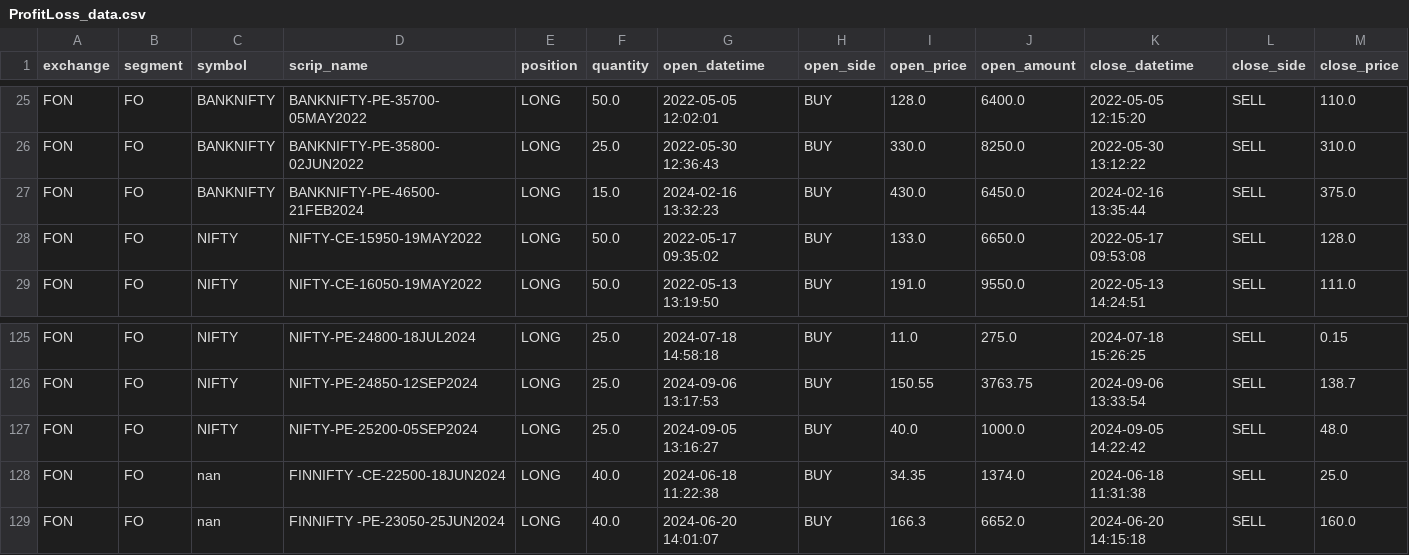
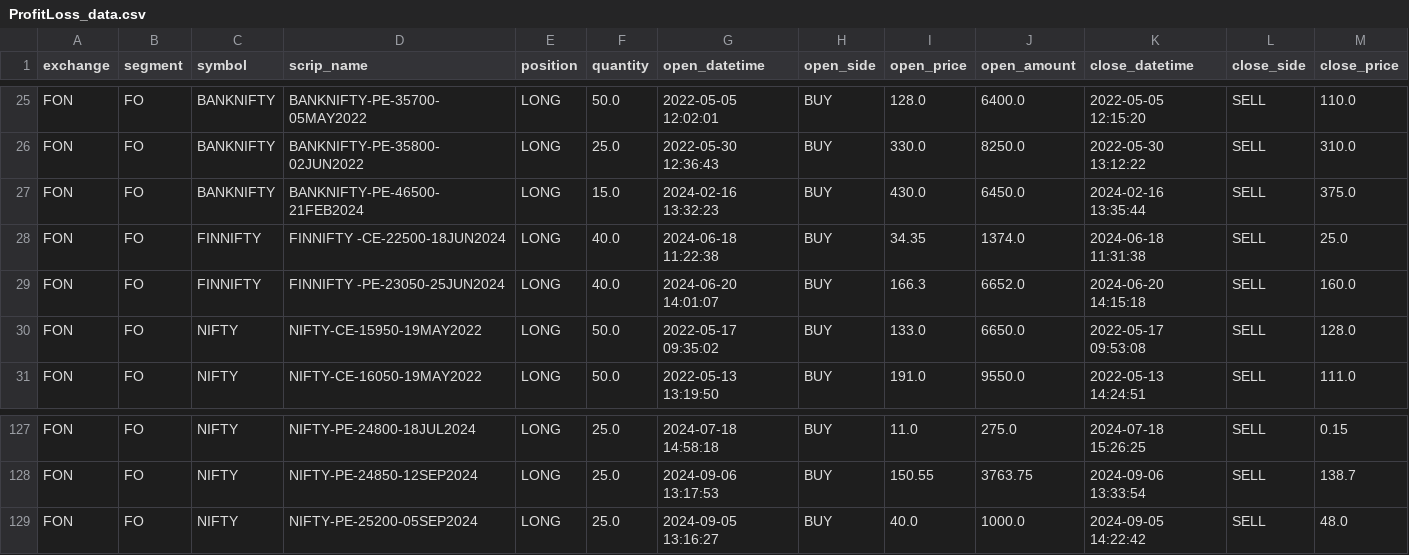
Before and after one commit to harshalk2022/PortfolioTracker, a CSV file: DATA/GOLD/ProfitLoss/ProfitLoss_data.csv, drawn as a sheet; only a part is shown, gaps mark what is left out; removed rows and columns are numbered as before the commit, all else as after; rows hold the shown columns only; the diff names each change by its address in the sheet, - before the commit and + after, or states it on an @@ line.

```diff
--- a/DATA/GOLD/ProfitLoss/ProfitLoss_data.csv
+++ b/DATA/GOLD/ProfitLoss/ProfitLoss_data.csv
+row 28: FON | FO | FINNIFTY | FINNIFTY -CE-22500-18JUN2024 | LONG | 40.0 | 2024-06-18 11:22:38 | BUY | 34.35 | 1374.0 | 2024-06-18 11:31:38 | SELL | 25.0
+row 29: FON | FO | FINNIFTY | FINNIFTY -PE-23050-25JUN2024 | LONG | 40.0 | 2024-06-20 14:01:07 | BUY | 166.3 | 6652.0 | 2024-06-20 14:15:18 | SELL | 160.0
-row 128: FON | FO | nan | FINNIFTY -CE-22500-18JUN2024 | LONG | 40.0 | 2024-06-18 11:22:38 | BUY | 34.35 | 1374.0 | 2024-06-18 11:31:38 | SELL | 25.0
-row 129: FON | FO | nan | FINNIFTY -PE-23050-25JUN2024 | LONG | 40.0 | 2024-06-20 14:01:07 | BUY | 166.3 | 6652.0 | 2024-06-20 14:15:18 | SELL | 160.0
```
Also changed, not shown: DATA/BRONZE/StockData/AWL_2024_09.csv, DATA/BRONZE/StockData/TATAMOTORS_2024_09.csv, 9 other files.
